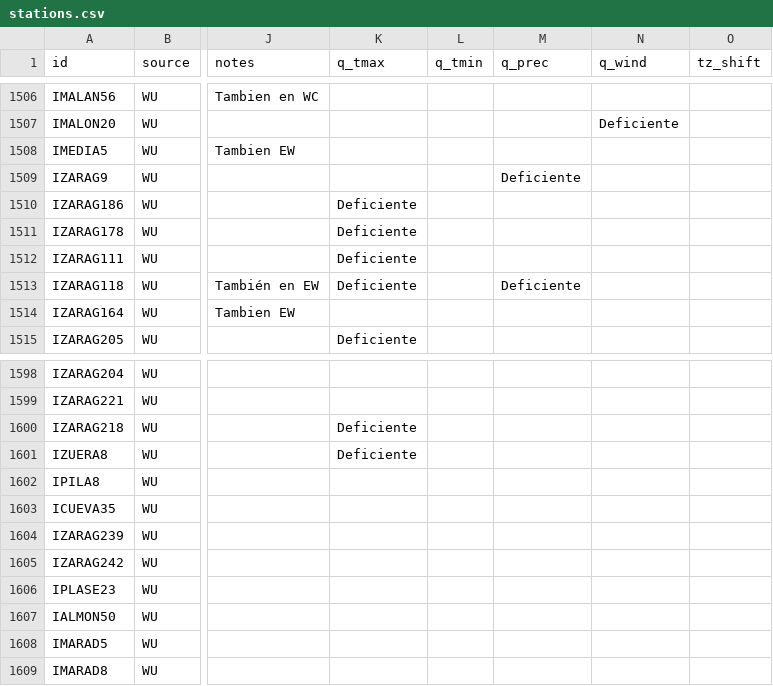
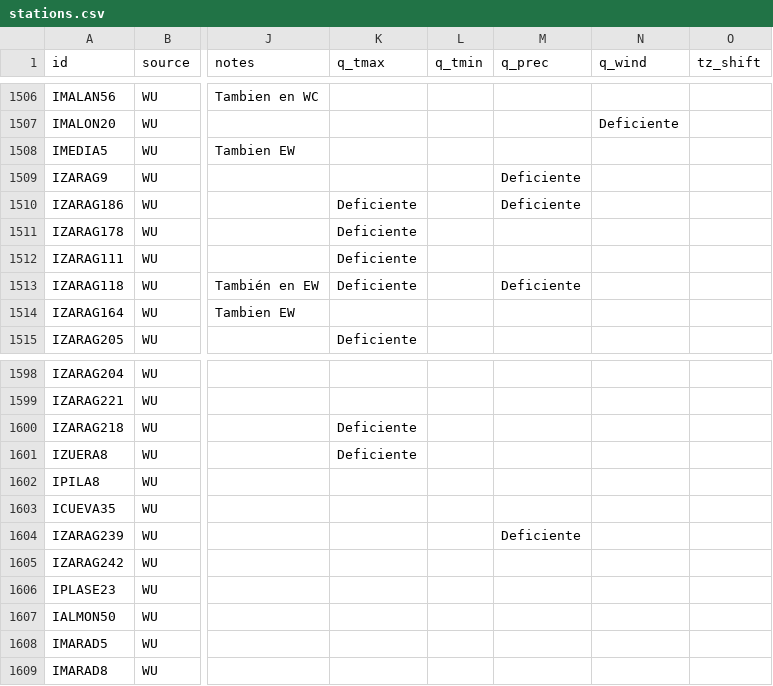
Before and after one commit to ccalvosa/AragonWX, a CSV file: config/stations.csv, drawn as a sheet; only a part is shown, gaps mark what is left out; the diff names each change by its address in the sheet, - before the commit and + after, or states it on an @@ line.

Commit message:
admin: cambio en Actur-Rey Fernando (q_prec); cambio en Miralbueno Estanés (q_prec)

```diff
--- a/config/stations.csv
+++ b/config/stations.csv
-M1510 (q_prec): (empty)
+M1510 (q_prec): Deficiente
-M1604 (q_prec): (empty)
+M1604 (q_prec): Deficiente
```
